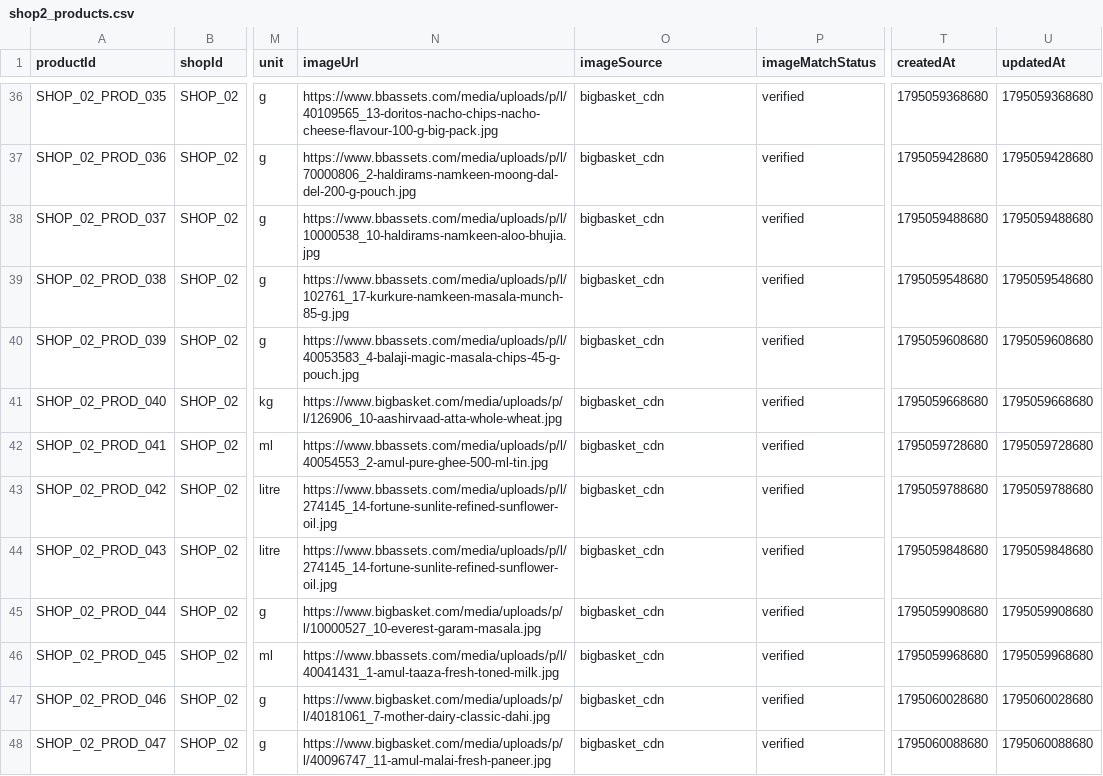
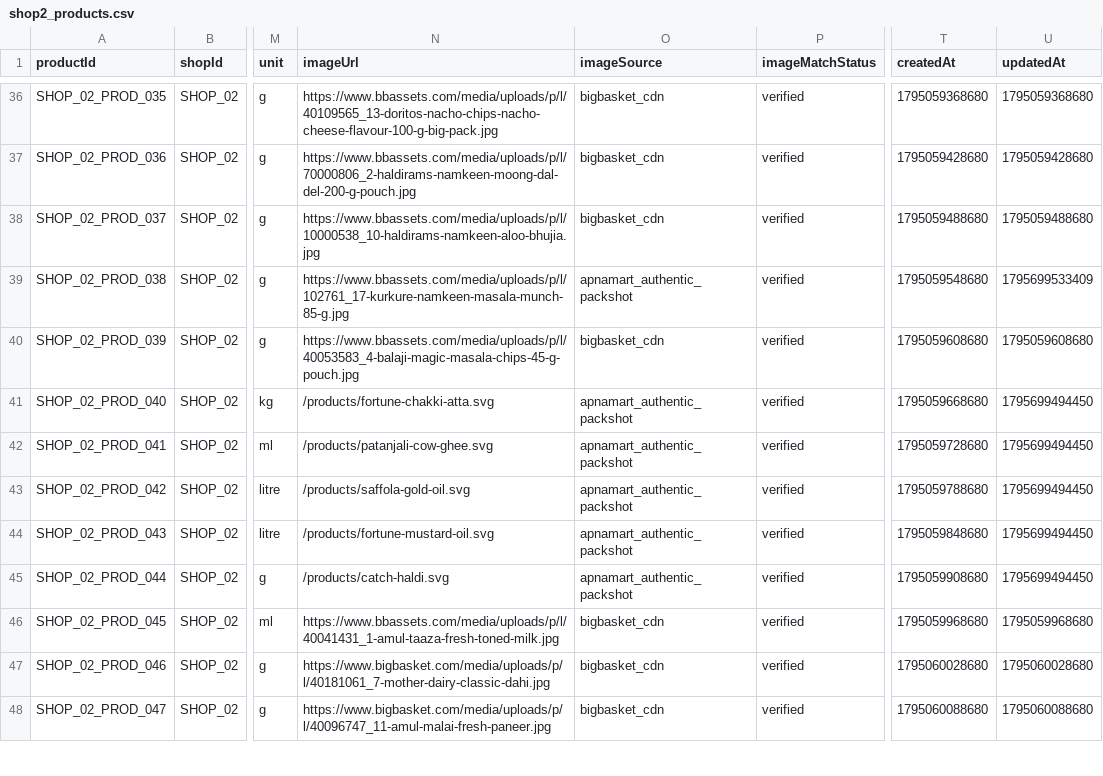
Before and after one commit to samyakchordiya99-prog/Apnamart, a CSV file: shop2_products.csv, drawn as a sheet; only a part is shown, gaps mark what is left out; the diff covers the shown part only; the diff names each change by its address in the sheet, - before the commit and + after, or states it on an @@ line.

```diff
--- a/shop2_products.csv
+++ b/shop2_products.csv
-O39 (imageSource): bigbasket_cdn
+O39 (imageSource): apnamart_authentic_packshot
-U39 (updatedAt): 1795059548680
+U39 (updatedAt): 1795699533409
-N41 (imageUrl): https://www.bigbasket.com/media/uploads/p/l/126906_10-aashirvaad-atta-whole-wheat.jpg
+N41 (imageUrl): /products/fortune-chakki-atta.svg
-O41:O45 (imageSource): bigbasket_cdn
+O41:O45 (imageSource): apnamart_authentic_packshot
-U41 (updatedAt): 1795059668680
+U41 (updatedAt): 1795699494450
-N42 (imageUrl): https://www.bbassets.com/media/uploads/p/l/40054553_2-amul-pure-ghee-500-ml-tin.jpg
+N42 (imageUrl): /products/patanjali-cow-ghee.svg
-U42 (updatedAt): 1795059728680
+U42 (updatedAt): 1795699494450
-N43 (imageUrl): https://www.bbassets.com/media/uploads/p/l/274145_14-fortune-sunlite-refined-sunflower-oil.jpg
+N43 (imageUrl): /products/saffola-gold-oil.svg
-U43 (updatedAt): 1795059788680
+U43 (updatedAt): 1795699494450
-N44 (imageUrl): https://www.bbassets.com/media/uploads/p/l/274145_14-fortune-sunlite-refined-sunflower-oil.jpg
+N44 (imageUrl): /products/fortune-mustard-oil.svg
-U44 (updatedAt): 1795059848680
+U44 (updatedAt): 1795699494450
-N45 (imageUrl): https://www.bigbasket.com/media/uploads/p/l/10000527_10-everest-garam-masala.jpg
+N45 (imageUrl): /products/catch-haldi.svg
-U45 (updatedAt): 1795059908680
+U45 (updatedAt): 1795699494450
```
Also changed, not shown: 102 edited cells elsewhere in this file, all_products.csv, shop1_products.csv, 53 other files.
